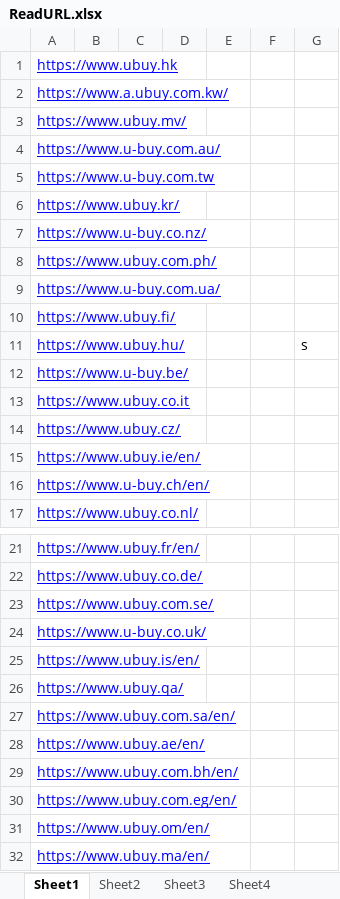
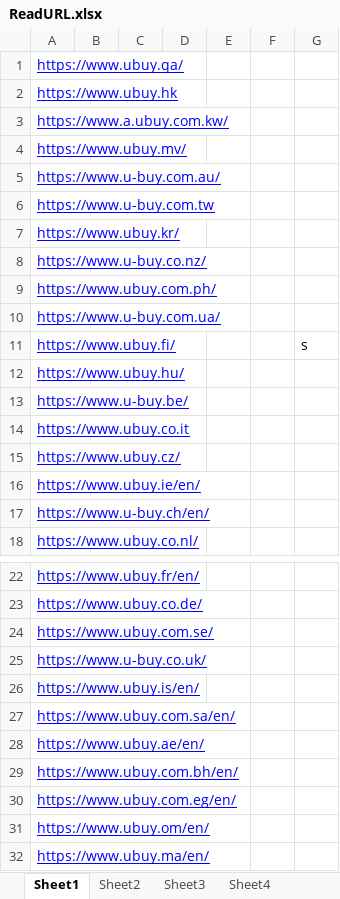
Before and after one commit to shailendraisnghp1707/UBUYTesting, an Excel workbook: ReadExcel/ReadURL.xlsx, sheet Sheet1, drawn as a sheet; only a part is shown, gaps mark what is left out; values as stored, in another font and other column widths than the file's, no borders; addresses are those after the commit; the diff names each change by its address in the sheet, - before the commit and + after, or states it on an @@ line.

```diff
--- a/ReadExcel/ReadURL.xlsx (sheet Sheet1)
+++ b/ReadExcel/ReadURL.xlsx (sheet Sheet1)
@@ row 26 moved to row 1: https://www.ubuy.qa/ @@
-G11: (empty)
+G11: s
-G12: s
+G12: (empty)
```
Also changed, not shown: 9 other files.
